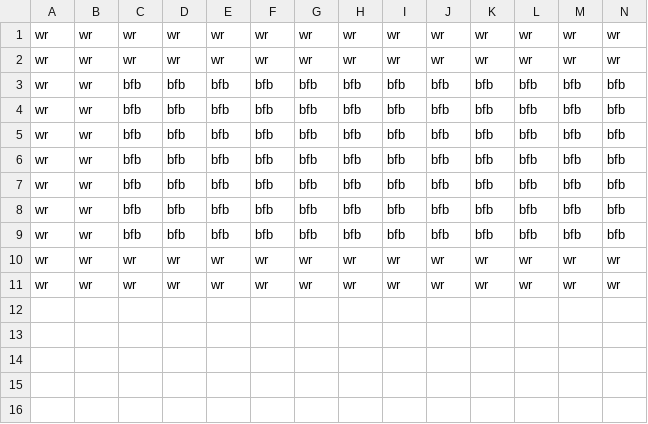
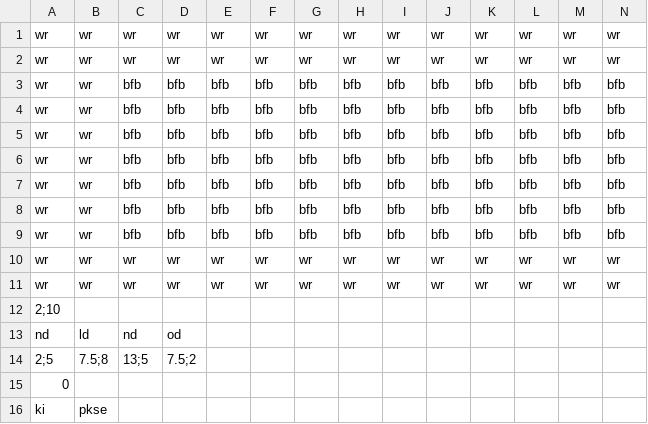
Before and after one commit to Gorfeywog/ZeldaDungeon, a CSV file: RoomData/towerRoom5.csv, drawn as a sheet; only a part is shown; rows hold the shown columns only; the diff names each change by its address in the sheet, - before the commit and + after, or states it on an @@ line.

Commit message:
added the spritesheets and updated the csv files for the tower. forgot to make my own branch, but game still works perfectly

```diff
--- a/RoomData/towerRoom5.csv
+++ b/RoomData/towerRoom5.csv
+row 12: 2;10
+row 13: nd | ld | nd | od
+row 14: 2;5 | 7.5;8 | 13;5 | 7.5;2
+row 15: 0
+row 16: ki | pkse
```
Also changed, not shown: RoomData/towerRoom0.csv, RoomData/towerRoom6.csv, 18 other files.
